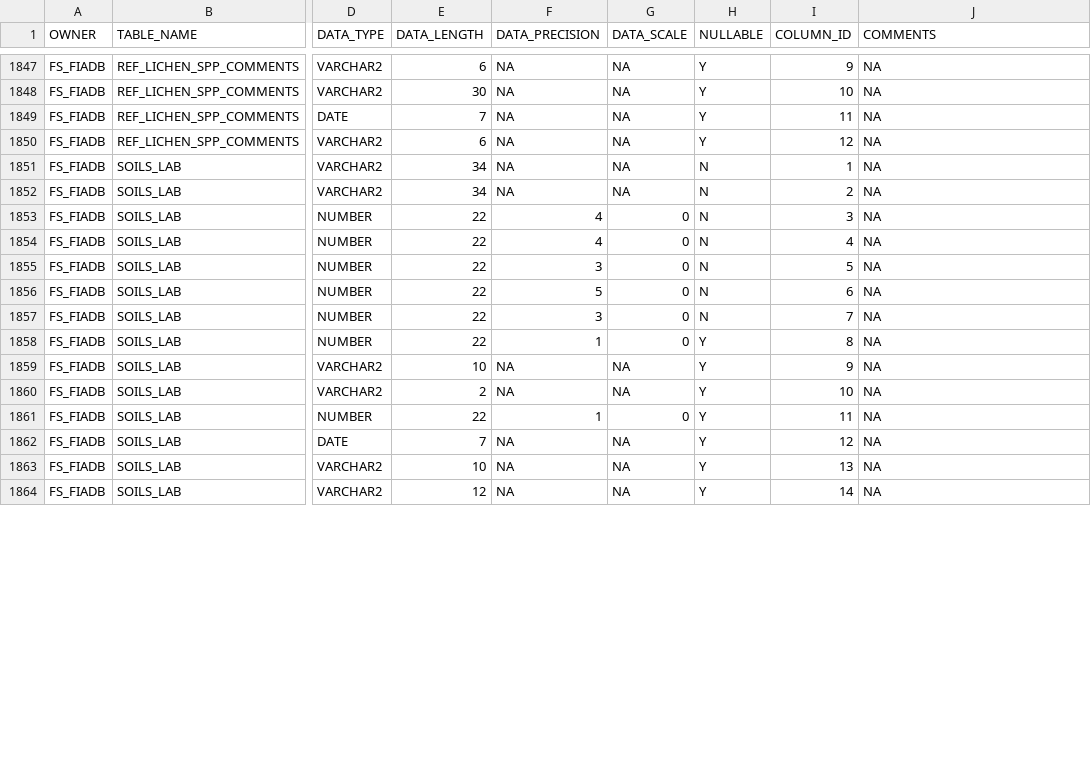
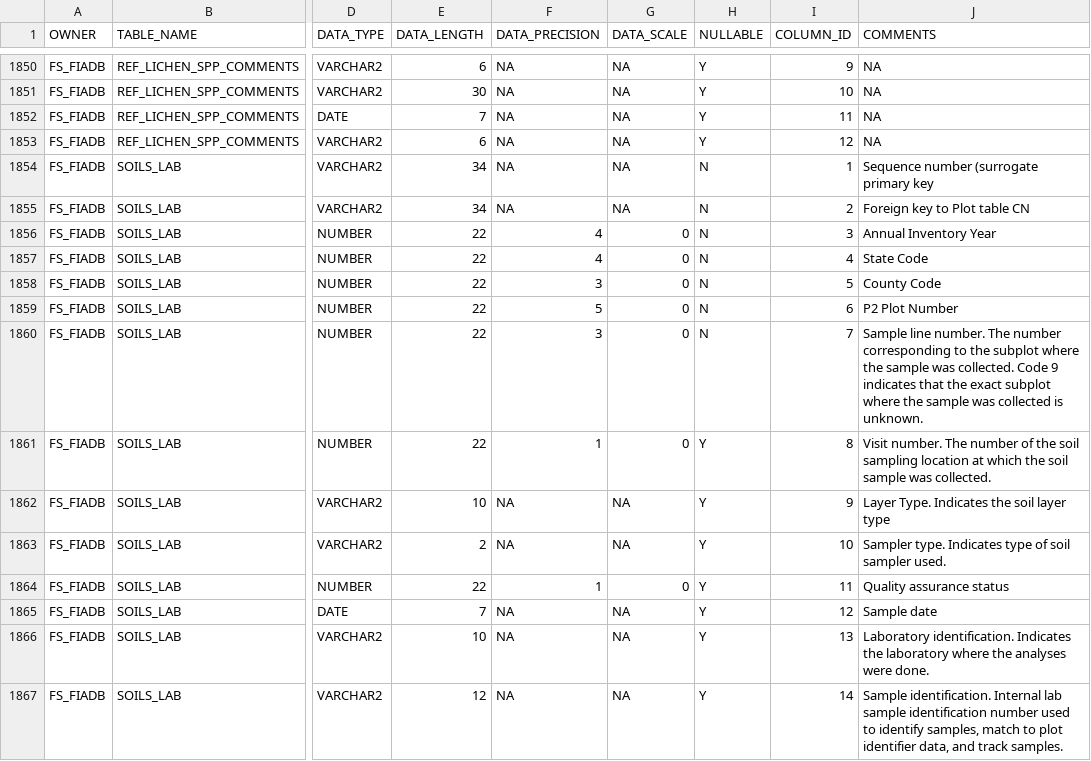
Before and after one commit to radt0005/buildFIADB, a CSV file: makeTableScripts/Data/data_types.csv, drawn as a sheet; only a part is shown, gaps mark what is left out; addresses are those after the commit; the diff covers the shown part only; the diff names each change by its address in the sheet, - before the commit and + after, or states it on an @@ line.

Commit message:
Updated the data types, keys, and index info to account for changes. Forgot to actually add those files in the previous commit

```diff
--- a/makeTableScripts/Data/data_types.csv
+++ b/makeTableScripts/Data/data_types.csv
-J1854 (COMMENTS): NA
+J1854 (COMMENTS): Sequence number (surrogate primary key
-J1855 (COMMENTS): NA
+J1855 (COMMENTS): Foreign key to Plot table CN
-J1856 (COMMENTS): NA
+J1856 (COMMENTS): Annual Inventory Year
-J1857 (COMMENTS): NA
+J1857 (COMMENTS): State Code
-J1858 (COMMENTS): NA
+J1858 (COMMENTS): County Code
-J1859 (COMMENTS): NA
+J1859 (COMMENTS): P2 Plot Number
-J1860 (COMMENTS): NA
+J1860 (COMMENTS): Sample line number. The number corresponding to the subplot where the sample was collected. Code 9 indicates that the exact subplot where the sample was collected is unknown.
-J1861 (COMMENTS): NA
+J1861 (COMMENTS): Visit number. The number of the soil sampling location at which the soil sample was collected.
-J1862 (COMMENTS): NA
+J1862 (COMMENTS): Layer Type. Indicates the soil layer type
-J1863 (COMMENTS): NA
+J1863 (COMMENTS): Sampler type. Indicates type of soil sampler used.
-J1864 (COMMENTS): NA
+J1864 (COMMENTS): Quality assurance status
-J1865 (COMMENTS): NA
+J1865 (COMMENTS): Sample date
-J1866 (COMMENTS): NA
+J1866 (COMMENTS): Laboratory identification. Indicates the laboratory where the analyses were done.
-J1867 (COMMENTS): NA
+J1867 (COMMENTS): Sample identification. Internal lab sample identification number used to identify samples, match to plot identifier data, and track samples.
```
Also changed, not shown: 3 added rows and 37 edited cells elsewhere in this file, makeTableScripts/Data/foreign_keys.csv, makeTableScripts/Data/index_info.csv, 3 other files.
